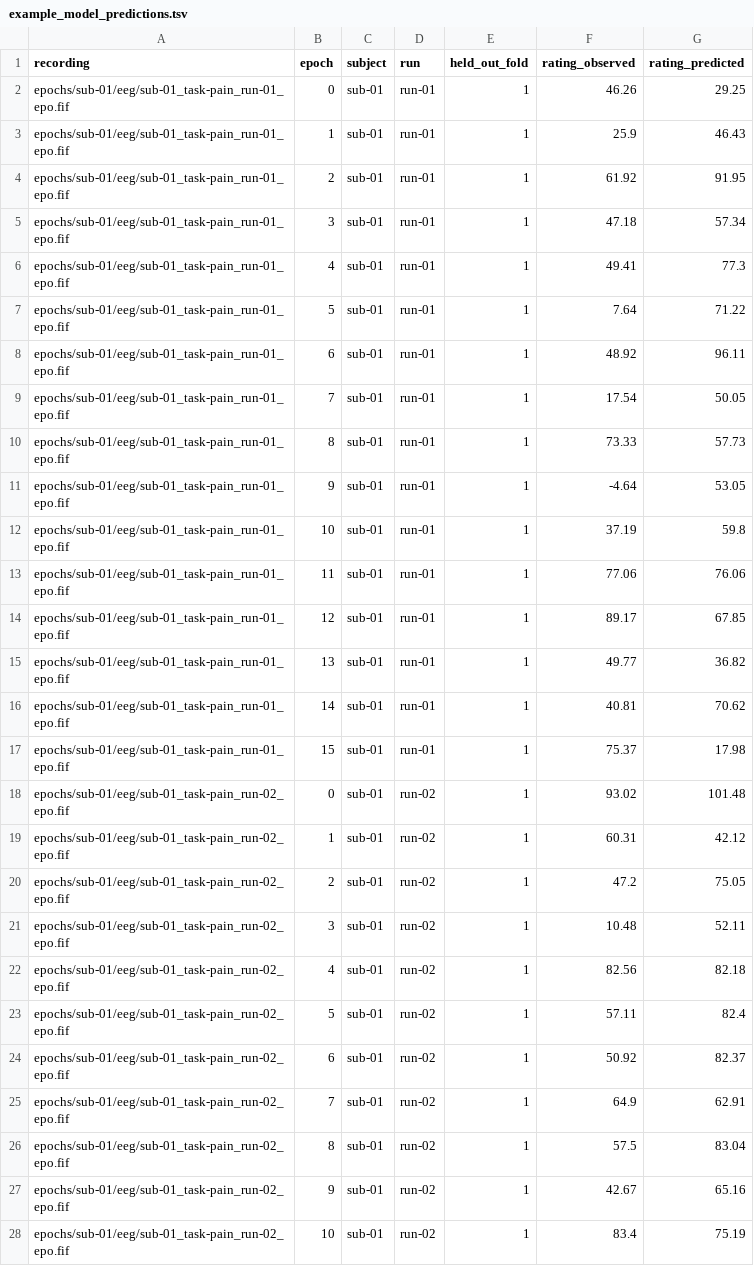
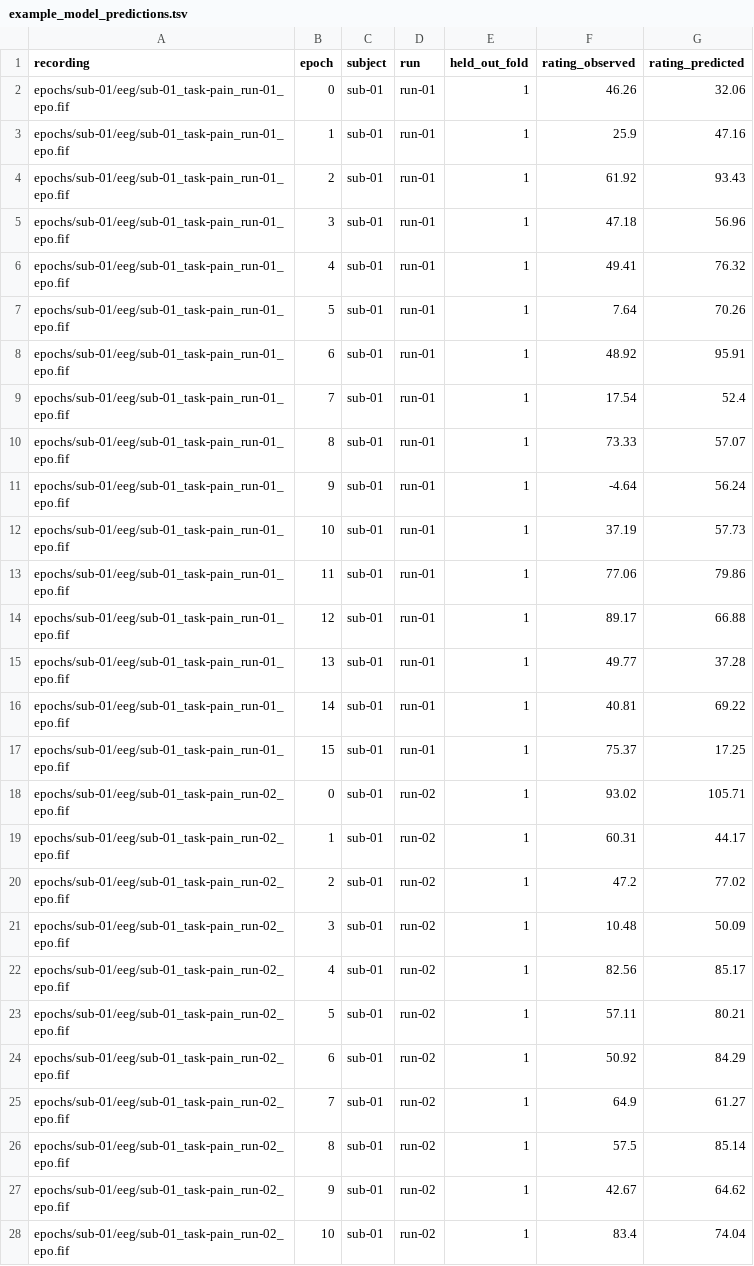
Before and after one commit to JoshuaDuq/EEGFeat, a TSV file: examples/example_model_predictions.tsv, drawn as a sheet; only a part is shown; the diff covers the shown part only.

```diff
--- a/examples/example_model_predictions.tsv
+++ b/examples/example_model_predictions.tsv
@@ -1,28 +1,28 @@
 recording	epoch	subject	run	held_out_fold	rating_observed	rating_predicted
-epochs/sub-01/eeg/sub-01_task-pain_run-01_epo.fif	0	sub-01	run-01	1	46.26	29.25
-epochs/sub-01/eeg/sub-01_task-pain_run-01_epo.fif	1	sub-01	run-01	1	25.9	46.43
-epochs/sub-01/eeg/sub-01_task-pain_run-01_epo.fif	2	sub-01	run-01	1	61.92	91.95
-epochs/sub-01/eeg/sub-01_task-pain_run-01_epo.fif	3	sub-01	run-01	1	47.18	57.34
-epochs/sub-01/eeg/sub-01_task-pain_run-01_epo.fif	4	sub-01	run-01	1	49.41	77.3
-epochs/sub-01/eeg/sub-01_task-pain_run-01_epo.fif	5	sub-01	run-01	1	7.64	71.22
-epochs/sub-01/eeg/sub-01_task-pain_run-01_epo.fif	6	sub-01	run-01	1	48.92	96.11
-epochs/sub-01/eeg/sub-01_task-pain_run-01_epo.fif	7	sub-01	run-01	1	17.54	50.05
-epochs/sub-01/eeg/sub-01_task-pain_run-01_epo.fif	8	sub-01	run-01	1	73.33	57.73
-epochs/sub-01/eeg/sub-01_task-pain_run-01_epo.fif	9	sub-01	run-01	1	-4.64	53.05
-epochs/sub-01/eeg/sub-01_task-pain_run-01_epo.fif	10	sub-01	run-01	1	37.19	59.8
-epochs/sub-01/eeg/sub-01_task-pain_run-01_epo.fif	11	sub-01	run-01	1	77.06	76.06
-epochs/sub-01/eeg/sub-01_task-pain_run-01_epo.fif	12	sub-01	run-01	1	89.17	67.85
-epochs/sub-01/eeg/sub-01_task-pain_run-01_epo.fif	13	sub-01	run-01	1	49.77	36.82
-epochs/sub-01/eeg/sub-01_task-pain_run-01_epo.fif	14	sub-01	run-01	1	40.81	70.62
-epochs/sub-01/eeg/sub-01_task-pain_run-01_epo.fif	15	sub-01	run-01	1	75.37	17.98
-epochs/sub-01/eeg/sub-01_task-pain_run-02_epo.fif	0	sub-01	run-02	1	93.02	101.48
-epochs/sub-01/eeg/sub-01_task-pain_run-02_epo.fif	1	sub-01	run-02	1	60.31	42.12
-epochs/sub-01/eeg/sub-01_task-pain_run-02_epo.fif	2	sub-01	run-02	1	47.2	75.05
-epochs/sub-01/eeg/sub-01_task-pain_run-02_epo.fif	3	sub-01	run-02	1	10.48	52.11
-epochs/sub-01/eeg/sub-01_task-pain_run-02_epo.fif	4	sub-01	run-02	1	82.56	82.18
-epochs/sub-01/eeg/sub-01_task-pain_run-02_epo.fif	5	sub-01	run-02	1	57.11	82.4
-epochs/sub-01/eeg/sub-01_task-pain_run-02_epo.fif	6	sub-01	run-02	1	50.92	82.37
-epochs/sub-01/eeg/sub-01_task-pain_run-02_epo.fif	7	sub-01	run-02	1	64.9	62.91
-epochs/sub-01/eeg/sub-01_task-pain_run-02_epo.fif	8	sub-01	run-02	1	57.5	83.04
-epochs/sub-01/eeg/sub-01_task-pain_run-02_epo.fif	9	sub-01	run-02	1	42.67	65.16
-epochs/sub-01/eeg/sub-01_task-pain_run-02_epo.fif	10	sub-01	run-02	1	83.4	75.19
+epochs/sub-01/eeg/sub-01_task-pain_run-01_epo.fif	0	sub-01	run-01	1	46.26	32.06
+epochs/sub-01/eeg/sub-01_task-pain_run-01_epo.fif	1	sub-01	run-01	1	25.9	47.16
+epochs/sub-01/eeg/sub-01_task-pain_run-01_epo.fif	2	sub-01	run-01	1	61.92	93.43
+epochs/sub-01/eeg/sub-01_task-pain_run-01_epo.fif	3	sub-01	run-01	1	47.18	56.96
+epochs/sub-01/eeg/sub-01_task-pain_run-01_epo.fif	4	sub-01	run-01	1	49.41	76.32
+epochs/sub-01/eeg/sub-01_task-pain_run-01_epo.fif	5	sub-01	run-01	1	7.64	70.26
+epochs/sub-01/eeg/sub-01_task-pain_run-01_epo.fif	6	sub-01	run-01	1	48.92	95.91
+epochs/sub-01/eeg/sub-01_task-pain_run-01_epo.fif	7	sub-01	run-01	1	17.54	52.4
+epochs/sub-01/eeg/sub-01_task-pain_run-01_epo.fif	8	sub-01	run-01	1	73.33	57.07
+epochs/sub-01/eeg/sub-01_task-pain_run-01_epo.fif	9	sub-01	run-01	1	-4.64	56.24
+epochs/sub-01/eeg/sub-01_task-pain_run-01_epo.fif	10	sub-01	run-01	1	37.19	57.73
+epochs/sub-01/eeg/sub-01_task-pain_run-01_epo.fif	11	sub-01	run-01	1	77.06	79.86
+epochs/sub-01/eeg/sub-01_task-pain_run-01_epo.fif	12	sub-01	run-01	1	89.17	66.88
+epochs/sub-01/eeg/sub-01_task-pain_run-01_epo.fif	13	sub-01	run-01	1	49.77	37.28
+epochs/sub-01/eeg/sub-01_task-pain_run-01_epo.fif	14	sub-01	run-01	1	40.81	69.22
+epochs/sub-01/eeg/sub-01_task-pain_run-01_epo.fif	15	sub-01	run-01	1	75.37	17.25
+epochs/sub-01/eeg/sub-01_task-pain_run-02_epo.fif	0	sub-01	run-02	1	93.02	105.71
+epochs/sub-01/eeg/sub-01_task-pain_run-02_epo.fif	1	sub-01	run-02	1	60.31	44.17
+epochs/sub-01/eeg/sub-01_task-pain_run-02_epo.fif	2	sub-01	run-02	1	47.2	77.02
+epochs/sub-01/eeg/sub-01_task-pain_run-02_epo.fif	3	sub-01	run-02	1	10.48	50.09
+epochs/sub-01/eeg/sub-01_task-pain_run-02_epo.fif	4	sub-01	run-02	1	82.56	85.17
+epochs/sub-01/eeg/sub-01_task-pain_run-02_epo.fif	5	sub-01	run-02	1	57.11	80.21
+epochs/sub-01/eeg/sub-01_task-pain_run-02_epo.fif	6	sub-01	run-02	1	50.92	84.29
+epochs/sub-01/eeg/sub-01_task-pain_run-02_epo.fif	7	sub-01	run-02	1	64.9	61.27
+epochs/sub-01/eeg/sub-01_task-pain_run-02_epo.fif	8	sub-01	run-02	1	57.5	85.14
+epochs/sub-01/eeg/sub-01_task-pain_run-02_epo.fif	9	sub-01	run-02	1	42.67	64.62
+epochs/sub-01/eeg/sub-01_task-pain_run-02_epo.fif	10	sub-01	run-02	1	83.4	74.04
```
Also changed, not shown: 133 edited cells elsewhere in this file, examples/example_model_scores.tsv, examples/sub-01_task-pain_run-01_crosstrial_coverage.tsv, 38 other files.
